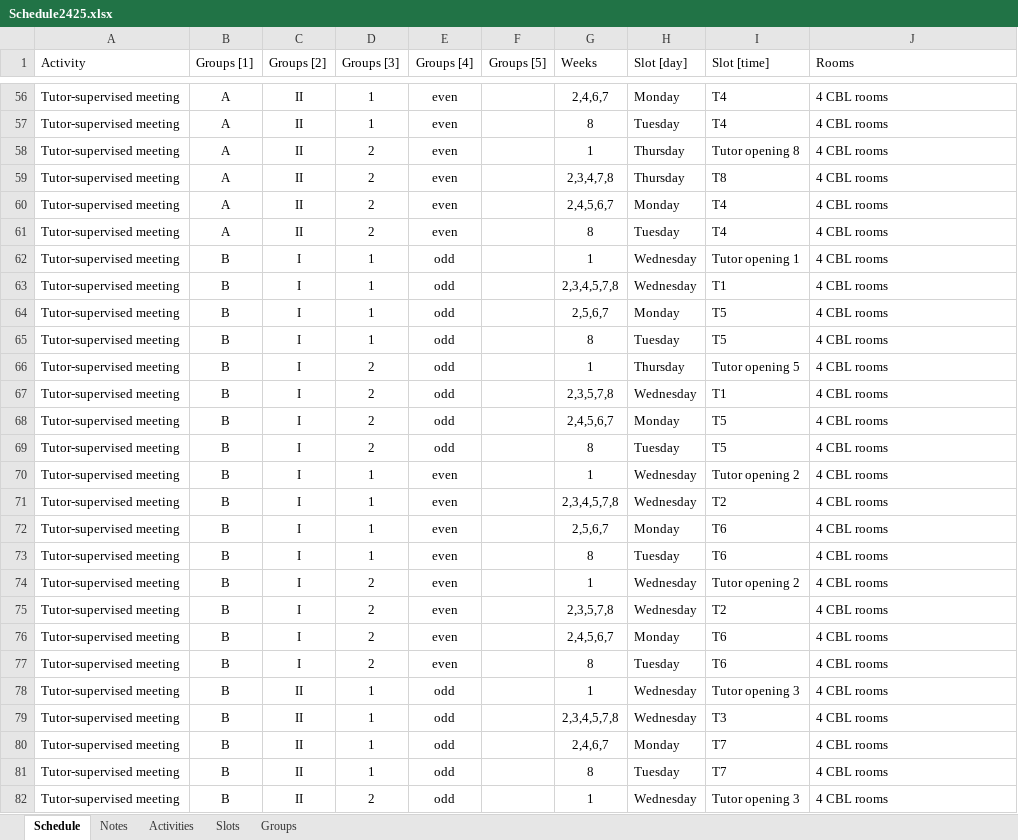
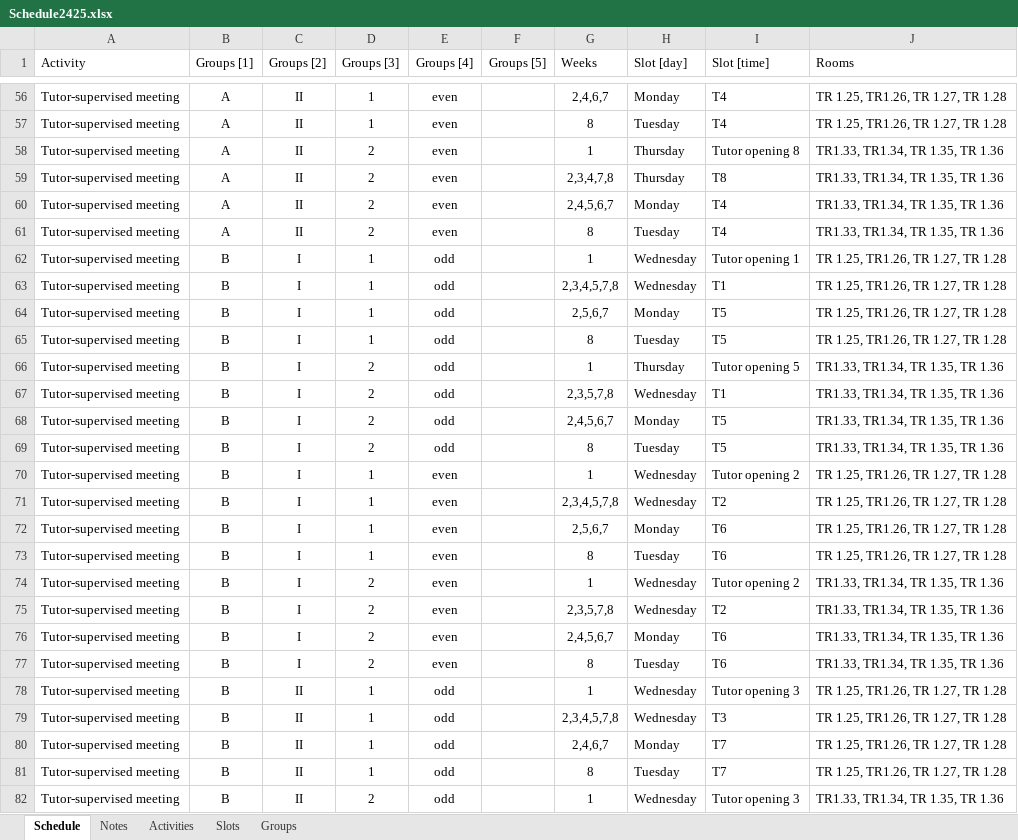
Before and after one commit to Energy-Storage-and-Transport/Energy-Storage-and-Transport.github.io, an Excel workbook: data/Schedule2425.xlsx, sheet Schedule, drawn as a sheet; only a part is shown, gaps mark what is left out; values as stored, in another font and other column widths than the file's, no borders; table styles not drawn; the diff covers the shown part only; the diff names each change by its address in the sheet, - before the commit and + after, or states it on an @@ line.

Commit message:
Updated rooms

```diff
--- a/data/Schedule2425.xlsx (sheet Schedule)
+++ b/data/Schedule2425.xlsx (sheet Schedule)
-J56:J57 (Rooms): 4 CBL rooms
+J56:J57 (Rooms): TR 1.25, TR1.26, TR 1.27, TR 1.28
-J58:J61 (Rooms): 4 CBL rooms
+J58:J61 (Rooms): TR1.33, TR1.34, TR 1.35, TR 1.36
-J62:J65 (Rooms): 4 CBL rooms
+J62:J65 (Rooms): TR 1.25, TR1.26, TR 1.27, TR 1.28
-J66:J69 (Rooms): 4 CBL rooms
+J66:J69 (Rooms): TR1.33, TR1.34, TR 1.35, TR 1.36
-J70:J73 (Rooms): 4 CBL rooms
+J70:J73 (Rooms): TR 1.25, TR1.26, TR 1.27, TR 1.28
-J74:J77 (Rooms): 4 CBL rooms
+J74:J77 (Rooms): TR1.33, TR1.34, TR 1.35, TR 1.36
-J78:J81 (Rooms): 4 CBL rooms
+J78:J81 (Rooms): TR 1.25, TR1.26, TR 1.27, TR 1.28
-J82 (Rooms): 4 CBL rooms
+J82 (Rooms): TR1.33, TR1.34, TR 1.35, TR 1.36
```
Also changed, not shown: 81 edited cells and cell formats elsewhere in this sheet, 2 other files.
